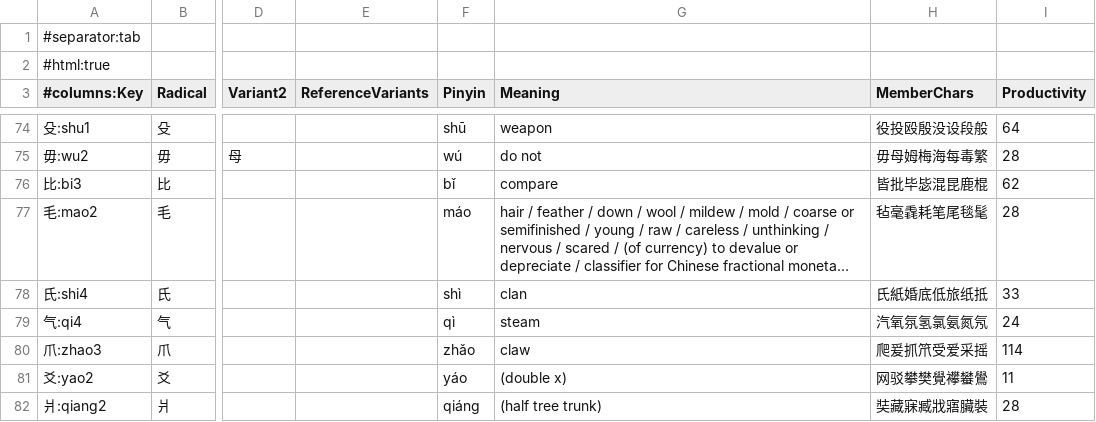
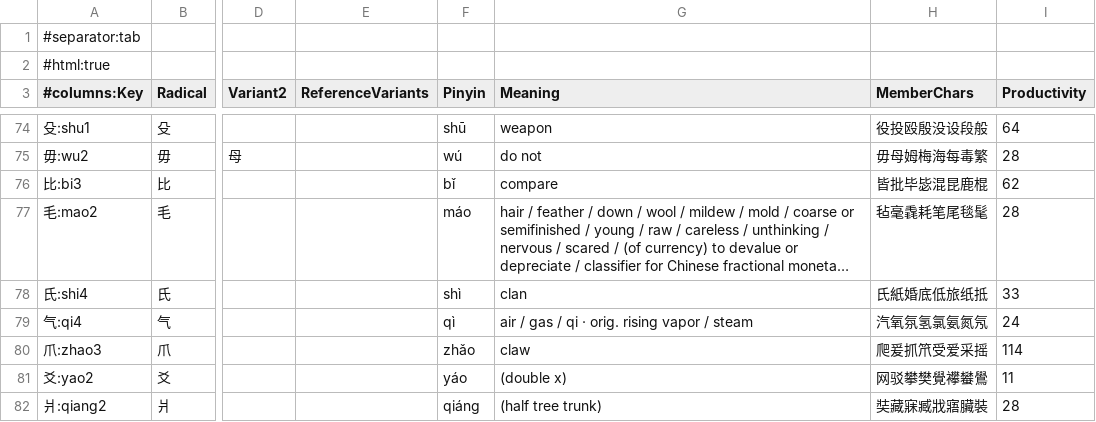
Before and after one commit to Hissal/anki-decks, a TSV file: Chinese_Kangxi_Radicals.tsv, drawn as a sheet; only a part is shown, gaps mark what is left out; long unchanged cells end in …; the diff covers the shown part only; the diff names each change by its address in the sheet, - before the commit and + after, or states it on an @@ line.

Commit message:
fix: radicals and some core convo

```diff
--- a/Chinese_Kangxi_Radicals.tsv
+++ b/Chinese_Kangxi_Radicals.tsv
-G79 (Meaning): steam
+G79 (Meaning): air / gas / qi · orig. rising vapor / steam
```
Also changed, not shown: 23 edited cells elsewhere in this file, Chinese_Core_Conversation.tsv, 2 other files.
